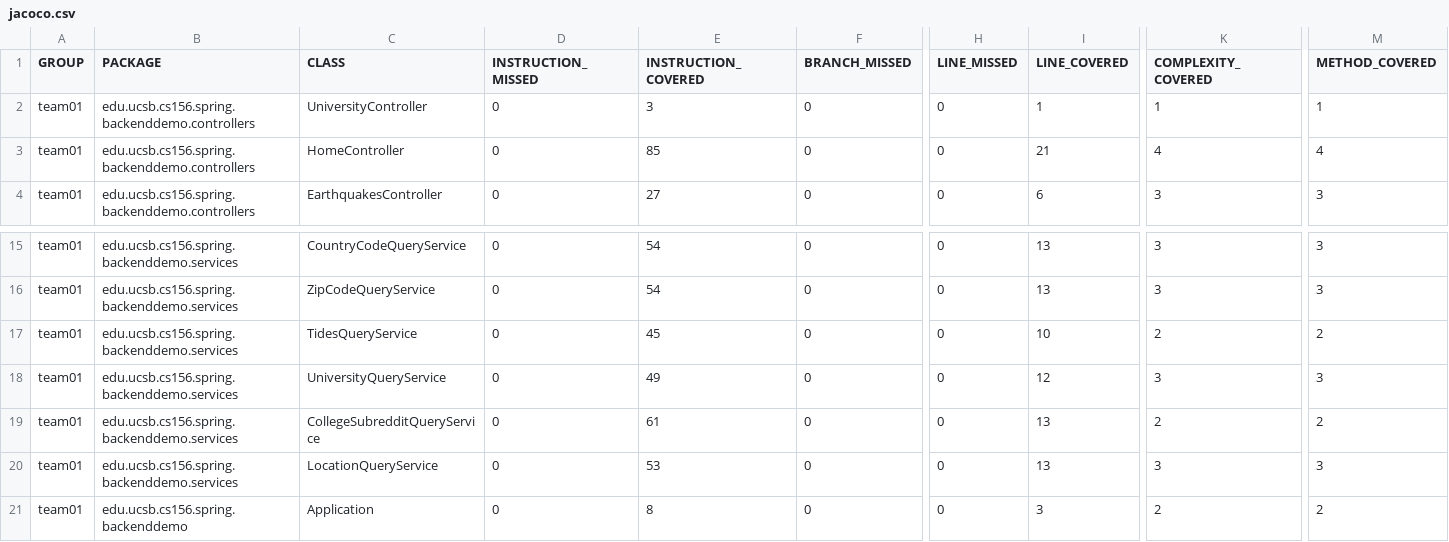
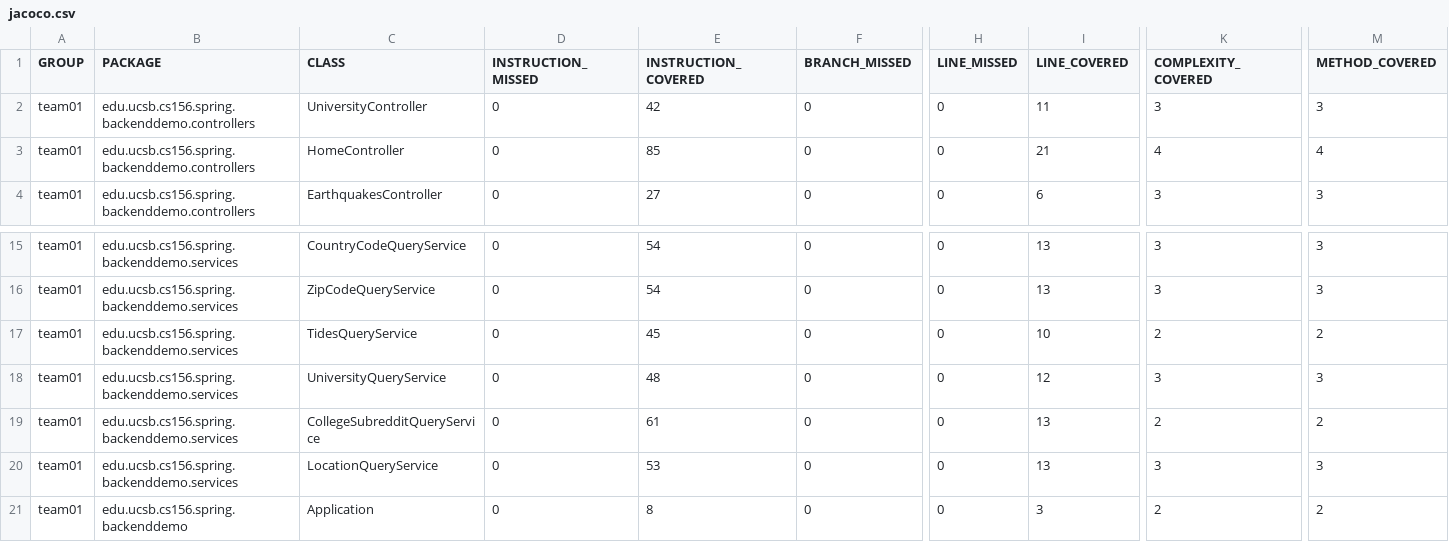
Before and after one commit to ucsb-cs156-f23/team01-f23-5pm-4, a CSV file: jacoco/jacoco.csv, drawn as a sheet; only a part is shown, gaps mark what is left out; the diff names each change by its address in the sheet, - before the commit and + after, or states it on an @@ line.

```diff
--- a/jacoco/jacoco.csv
+++ b/jacoco/jacoco.csv
-E2 (INSTRUCTION_COVERED): 3
+E2 (INSTRUCTION_COVERED): 42
-I2 (LINE_COVERED): 1
+I2 (LINE_COVERED): 11
-K2 (COMPLEXITY_COVERED): 1
+K2 (COMPLEXITY_COVERED): 3
-M2 (METHOD_COVERED): 1
+M2 (METHOD_COVERED): 3
-E18 (INSTRUCTION_COVERED): 49
+E18 (INSTRUCTION_COVERED): 48
```
Also changed, not shown: 11 other files.
